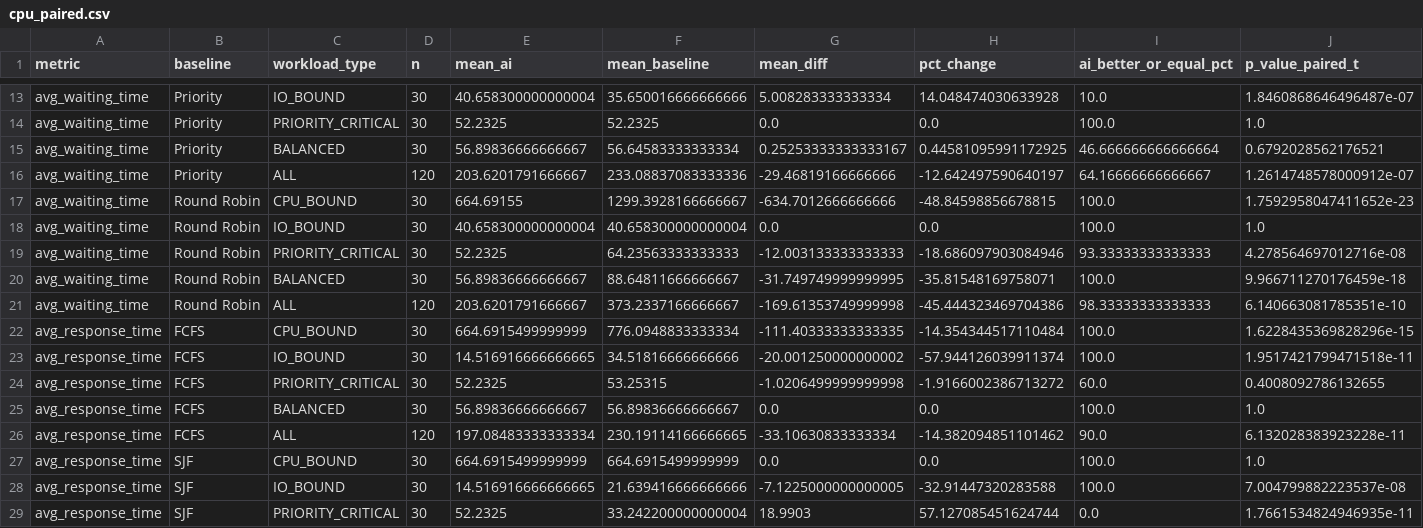
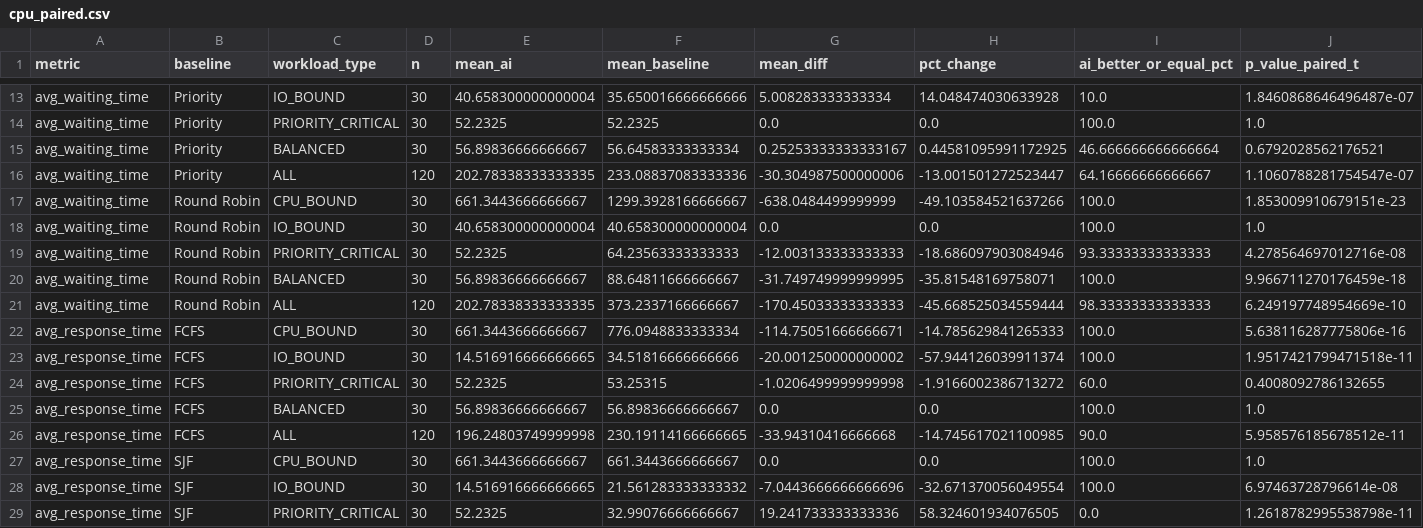
Before and after one commit to Ramnihash/AI-Cloud-Resource-Manager, a CSV file: results/cpu_paired.csv, drawn as a sheet; only a part is shown, gaps mark what is left out; the diff covers the shown part only.

```diff
--- a/results/cpu_paired.csv
+++ b/results/cpu_paired.csv
@@ -15,4 +15,4 @@ avg_waiting_time,Priority,PRIORITY_CRITICAL,30,52.2325,52.2325,0.0,0.0,100.0,1.0
 avg_waiting_time,Priority,BALANCED,30,56.89836666666667,56.64583333333334,0.25253333333333167,0.44581095991172925,46.666666666666664,0.6792028562176521
-avg_waiting_time,Priority,ALL,120,203.6201791666667,233.08837083333336,-29.46819166666666,-12.642497590640197,64.16666666666667,1.2614748578000912e-07
-avg_waiting_time,Round Robin,CPU_BOUND,30,664.69155,1299.3928166666667,-634.7012666666666,-48.84598856678815,100.0,1.7592958047411652e-23
+avg_waiting_time,Priority,ALL,120,202.78338333333335,233.08837083333336,-30.304987500000006,-13.001501272523447,64.16666666666667,1.1060788281754547e-07
+avg_waiting_time,Round Robin,CPU_BOUND,30,661.3443666666667,1299.3928166666667,-638.0484499999999,-49.103584521637266,100.0,1.853009910679151e-23
 avg_waiting_time,Round Robin,IO_BOUND,30,40.658300000000004,40.658300000000004,0.0,0.0,100.0,1.0
@@ -20,4 +20,4 @@ avg_waiting_time,Round Robin,PRIORITY_CRITICAL,30,52.2325,64.23563333333333,-12.
 avg_waiting_time,Round Robin,BALANCED,30,56.89836666666667,88.64811666666667,-31.749749999999995,-35.81548169758071,100.0,9.966711270176459e-18
-avg_waiting_time,Round Robin,ALL,120,203.6201791666667,373.2337166666667,-169.61353749999998,-45.444323469704386,98.33333333333333,6.140663081785351e-10
-avg_response_time,FCFS,CPU_BOUND,30,664.6915499999999,776.0948833333334,-111.40333333333335,-14.354344517110484,100.0,1.6228435369828296e-15
+avg_waiting_time,Round Robin,ALL,120,202.78338333333335,373.2337166666667,-170.45033333333333,-45.668525034559444,98.33333333333333,6.249197748954669e-10
+avg_response_time,FCFS,CPU_BOUND,30,661.3443666666667,776.0948833333334,-114.75051666666671,-14.785629841265333,100.0,5.638116287775806e-16
 avg_response_time,FCFS,IO_BOUND,30,14.516916666666665,34.51816666666666,-20.001250000000002,-57.944126039911374,100.0,1.9517421799471518e-11
@@ -25,5 +25,5 @@ avg_response_time,FCFS,PRIORITY_CRITICAL,30,52.2325,53.25315,-1.0206499999999998
 avg_response_time,FCFS,BALANCED,30,56.89836666666667,56.89836666666667,0.0,0.0,100.0,1.0
-avg_response_time,FCFS,ALL,120,197.08483333333334,230.19114166666665,-33.10630833333334,-14.382094851101462,90.0,6.132028383923228e-11
-avg_response_time,SJF,CPU_BOUND,30,664.6915499999999,664.6915499999999,0.0,0.0,100.0,1.0
-avg_response_time,SJF,IO_BOUND,30,14.516916666666665,21.639416666666666,-7.1225000000000005,-32.91447320283588,100.0,7.004799882223537e-08
-avg_response_time,SJF,PRIORITY_CRITICAL,30,52.2325,33.242200000000004,18.9903,57.127085451624744,0.0,1.7661534824946935e-11
+avg_response_time,FCFS,ALL,120,196.24803749999998,230.19114166666665,-33.94310416666668,-14.745617021100985,90.0,5.958576185678512e-11
+avg_response_time,SJF,CPU_BOUND,30,661.3443666666667,661.3443666666667,0.0,0.0,100.0,1.0
+avg_response_time,SJF,IO_BOUND,30,14.516916666666665,21.561283333333332,-7.0443666666666696,-32.671370056049554,100.0,6.97463728796614e-08
+avg_response_time,SJF,PRIORITY_CRITICAL,30,52.2325,32.99076666666667,19.241733333333336,58.324601934076505,0.0,1.2618782995538798e-11
```
Also changed, not shown: 103 edited cells elsewhere in this file, results/cpu_runs.csv, results/cpu_summary.csv, 16 other files.
